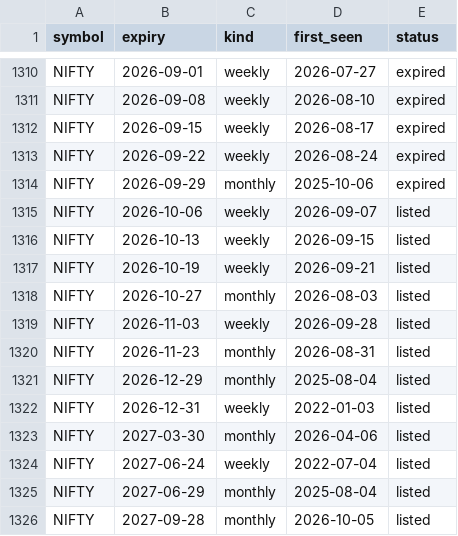
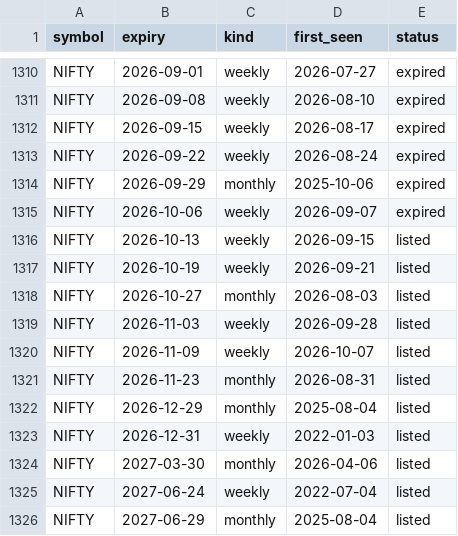
Before and after one commit to abhishekwasu-hue/AdvanceTradingPlatform, a CSV file: backend/app/instruments/data/nse_index_expiries.csv, drawn as a sheet; only a part is shown, gaps mark what is left out; the shorter side is filled out with more unchanged rows.

```diff
--- a/backend/app/instruments/data/nse_index_expiries.csv
+++ b/backend/app/instruments/data/nse_index_expiries.csv
@@ -1314,3 +1314,3 @@ NIFTY,2026-09-22,weekly,2026-08-24,expired
 NIFTY,2026-09-29,monthly,2025-10-06,expired
-NIFTY,2026-10-06,weekly,2026-09-07,listed
+NIFTY,2026-10-06,weekly,2026-09-07,expired
 NIFTY,2026-10-13,weekly,2026-09-15,listed
@@ -1319,2 +1319,3 @@ NIFTY,2026-10-27,monthly,2026-08-03,listed
 NIFTY,2026-11-03,weekly,2026-09-28,listed
+NIFTY,2026-11-09,weekly,2026-10-07,listed
 NIFTY,2026-11-23,monthly,2026-08-31,listed
```
Also changed, not shown: 1 other file.
